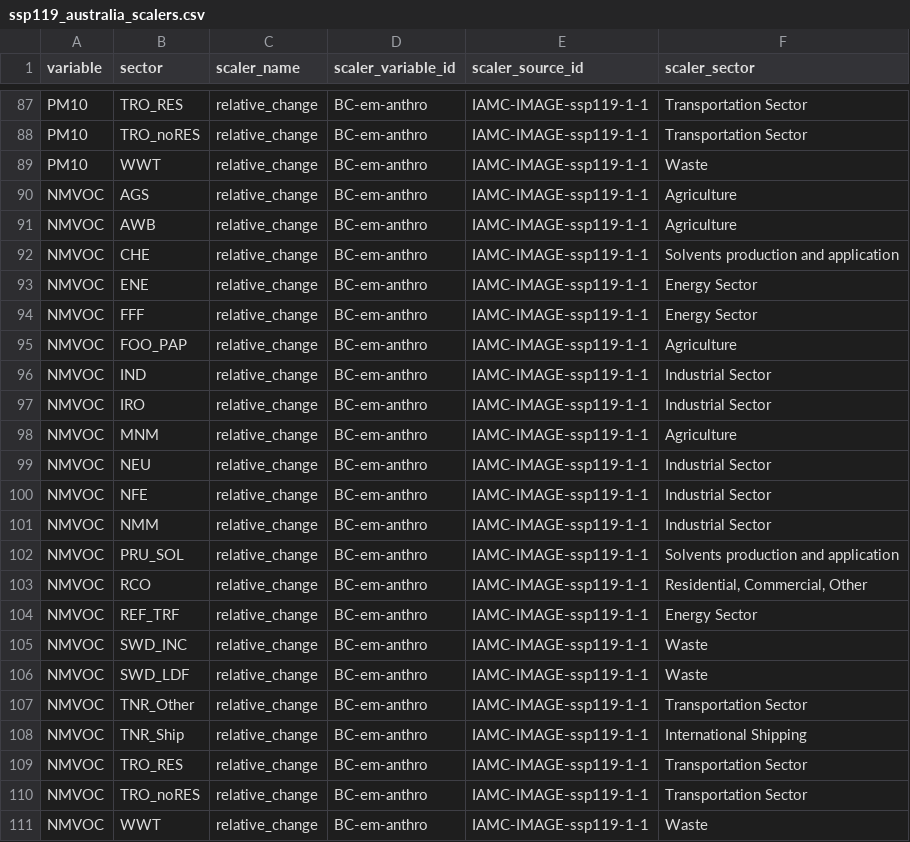
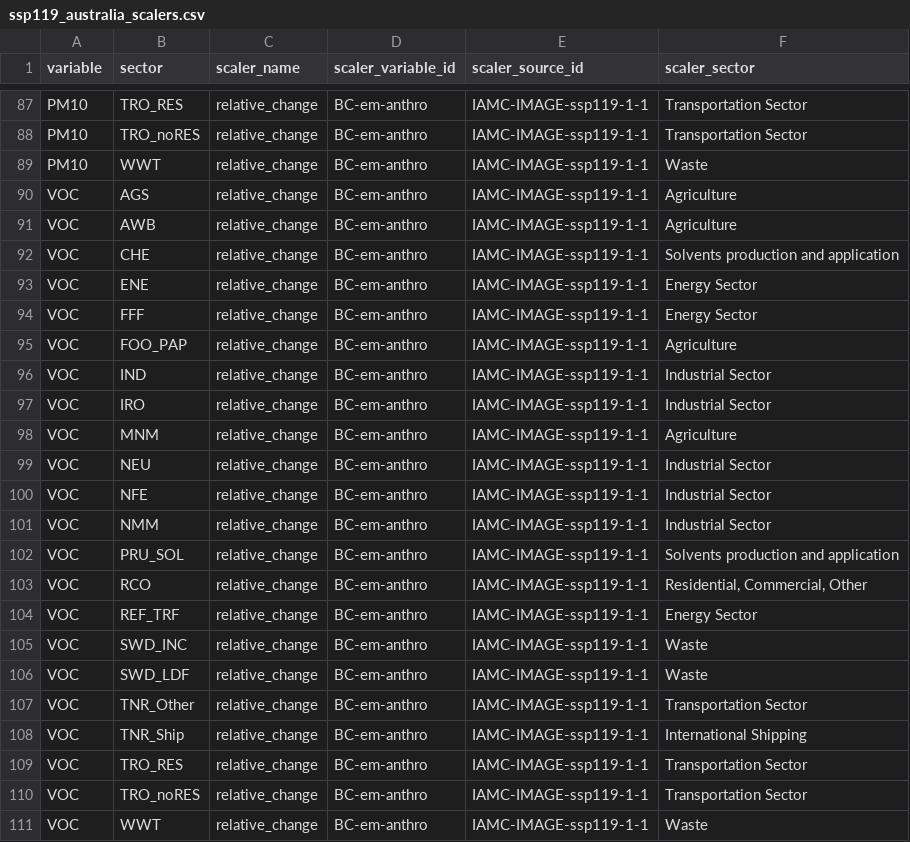
Before and after one commit to climate-resource/spaemis, a CSV file: data/raw/configuration/scenarios/ssp119_australia_scalers.csv, drawn as a sheet; only a part is shown, gaps mark what is left out.

Commit message:
fix: Add year option to Inventory.load_from_directory and revert to native VOC/NMVOC

```diff
--- a/data/raw/configuration/scenarios/ssp119_australia_scalers.csv
+++ b/data/raw/configuration/scenarios/ssp119_australia_scalers.csv
@@ -89,23 +89,23 @@ PM10,TRO_noRES,relative_change,BC-em-anthro,IAMC-IMAGE-ssp119-1-1,Transportation
 PM10,WWT,relative_change,BC-em-anthro,IAMC-IMAGE-ssp119-1-1,Waste
-NMVOC,AGS,relative_change,BC-em-anthro,IAMC-IMAGE-ssp119-1-1,Agriculture
-NMVOC,AWB,relative_change,BC-em-anthro,IAMC-IMAGE-ssp119-1-1,Agriculture
-NMVOC,CHE,relative_change,BC-em-anthro,IAMC-IMAGE-ssp119-1-1,Solvents production and application
-NMVOC,ENE,relative_change,BC-em-anthro,IAMC-IMAGE-ssp119-1-1,Energy Sector
-NMVOC,FFF,relative_change,BC-em-anthro,IAMC-IMAGE-ssp119-1-1,Energy Sector
-NMVOC,FOO_PAP,relative_change,BC-em-anthro,IAMC-IMAGE-ssp119-1-1,Agriculture
-NMVOC,IND,relative_change,BC-em-anthro,IAMC-IMAGE-ssp119-1-1,Industrial Sector
-NMVOC,IRO,relative_change,BC-em-anthro,IAMC-IMAGE-ssp119-1-1,Industrial Sector
-NMVOC,MNM,relative_change,BC-em-anthro,IAMC-IMAGE-ssp119-1-1,Agriculture
-NMVOC,NEU,relative_change,BC-em-anthro,IAMC-IMAGE-ssp119-1-1,Industrial Sector
-NMVOC,NFE,relative_change,BC-em-anthro,IAMC-IMAGE-ssp119-1-1,Industrial Sector
-NMVOC,NMM,relative_change,BC-em-anthro,IAMC-IMAGE-ssp119-1-1,Industrial Sector
-NMVOC,PRU_SOL,relative_change,BC-em-anthro,IAMC-IMAGE-ssp119-1-1,Solvents production and application
-NMVOC,RCO,relative_change,BC-em-anthro,IAMC-IMAGE-ssp119-1-1,"Residential, Commercial, Other"
-NMVOC,REF_TRF,relative_change,BC-em-anthro,IAMC-IMAGE-ssp119-1-1,Energy Sector
-NMVOC,SWD_INC,relative_change,BC-em-anthro,IAMC-IMAGE-ssp119-1-1,Waste
-NMVOC,SWD_LDF,relative_change,BC-em-anthro,IAMC-IMAGE-ssp119-1-1,Waste
-NMVOC,TNR_Other,relative_change,BC-em-anthro,IAMC-IMAGE-ssp119-1-1,Transportation Sector
-NMVOC,TNR_Ship,relative_change,BC-em-anthro,IAMC-IMAGE-ssp119-1-1,International Shipping
-NMVOC,TRO_RES,relative_change,BC-em-anthro,IAMC-IMAGE-ssp119-1-1,Transportation Sector
-NMVOC,TRO_noRES,relative_change,BC-em-anthro,IAMC-IMAGE-ssp119-1-1,Transportation Sector
-NMVOC,WWT,relative_change,BC-em-anthro,IAMC-IMAGE-ssp119-1-1,Waste
+VOC,AGS,relative_change,BC-em-anthro,IAMC-IMAGE-ssp119-1-1,Agriculture
+VOC,AWB,relative_change,BC-em-anthro,IAMC-IMAGE-ssp119-1-1,Agriculture
+VOC,CHE,relative_change,BC-em-anthro,IAMC-IMAGE-ssp119-1-1,Solvents production and application
+VOC,ENE,relative_change,BC-em-anthro,IAMC-IMAGE-ssp119-1-1,Energy Sector
+VOC,FFF,relative_change,BC-em-anthro,IAMC-IMAGE-ssp119-1-1,Energy Sector
+VOC,FOO_PAP,relative_change,BC-em-anthro,IAMC-IMAGE-ssp119-1-1,Agriculture
+VOC,IND,relative_change,BC-em-anthro,IAMC-IMAGE-ssp119-1-1,Industrial Sector
+VOC,IRO,relative_change,BC-em-anthro,IAMC-IMAGE-ssp119-1-1,Industrial Sector
+VOC,MNM,relative_change,BC-em-anthro,IAMC-IMAGE-ssp119-1-1,Agriculture
+VOC,NEU,relative_change,BC-em-anthro,IAMC-IMAGE-ssp119-1-1,Industrial Sector
+VOC,NFE,relative_change,BC-em-anthro,IAMC-IMAGE-ssp119-1-1,Industrial Sector
+VOC,NMM,relative_change,BC-em-anthro,IAMC-IMAGE-ssp119-1-1,Industrial Sector
+VOC,PRU_SOL,relative_change,BC-em-anthro,IAMC-IMAGE-ssp119-1-1,Solvents production and application
+VOC,RCO,relative_change,BC-em-anthro,IAMC-IMAGE-ssp119-1-1,"Residential, Commercial, Other"
+VOC,REF_TRF,relative_change,BC-em-anthro,IAMC-IMAGE-ssp119-1-1,Energy Sector
+VOC,SWD_INC,relative_change,BC-em-anthro,IAMC-IMAGE-ssp119-1-1,Waste
+VOC,SWD_LDF,relative_change,BC-em-anthro,IAMC-IMAGE-ssp119-1-1,Waste
+VOC,TNR_Other,relative_change,BC-em-anthro,IAMC-IMAGE-ssp119-1-1,Transportation Sector
+VOC,TNR_Ship,relative_change,BC-em-anthro,IAMC-IMAGE-ssp119-1-1,International Shipping
+VOC,TRO_RES,relative_change,BC-em-anthro,IAMC-IMAGE-ssp119-1-1,Transportation Sector
+VOC,TRO_noRES,relative_change,BC-em-anthro,IAMC-IMAGE-ssp119-1-1,Transportation Sector
+VOC,WWT,relative_change,BC-em-anthro,IAMC-IMAGE-ssp119-1-1,Waste
```
Also changed, not shown: data/raw/configuration/scenarios/ssp126_australia_scalers.csv, data/raw/configuration/scenarios/ssp245_australia_scalers.csv, 7 other files.
